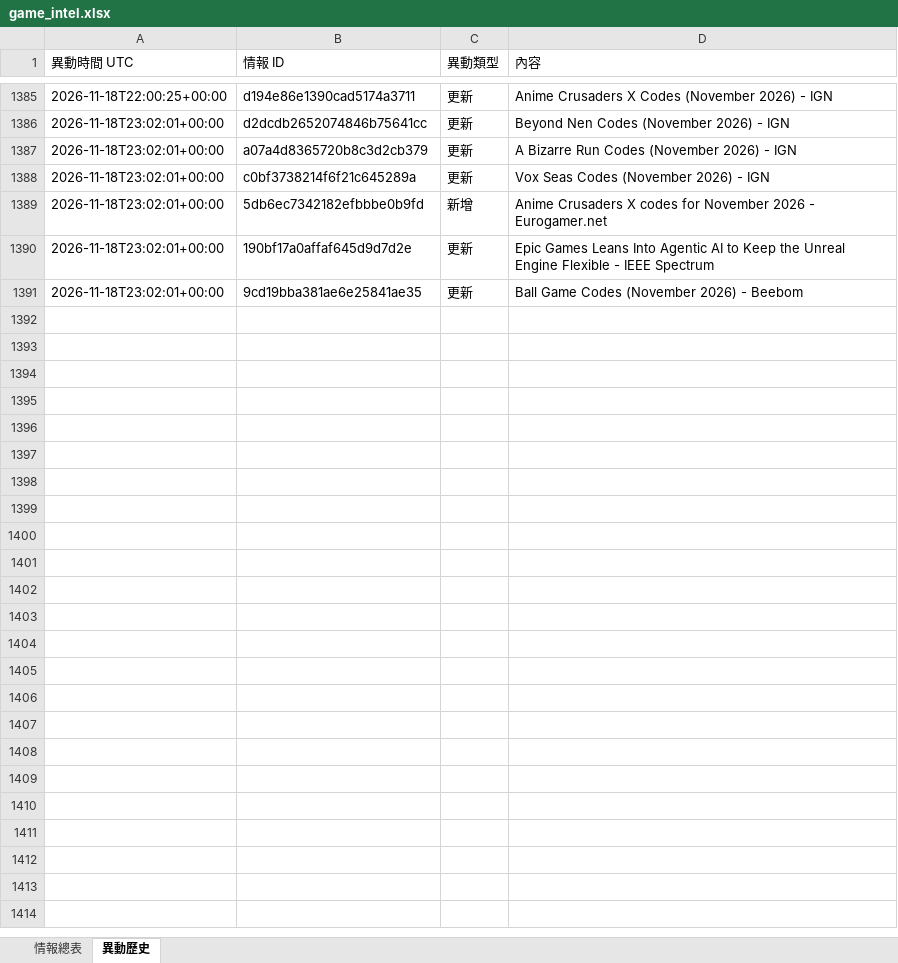
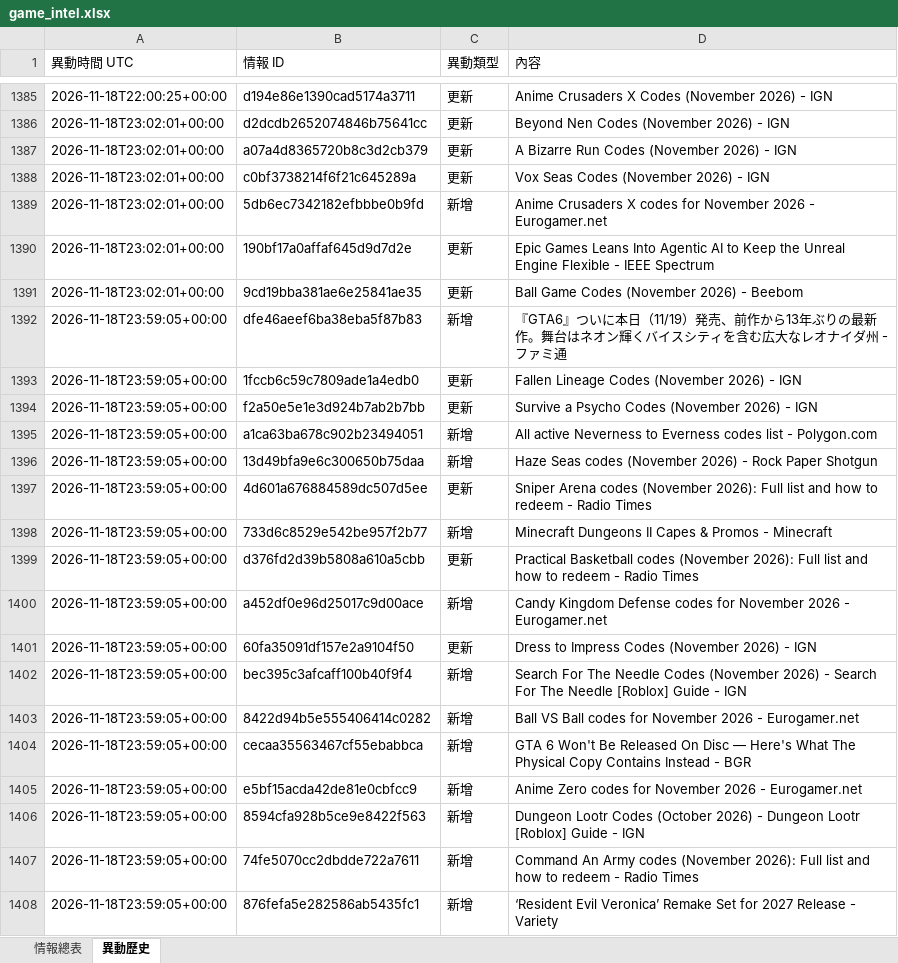
Before and after one commit to jerry000123456789-art/game-intel1, an Excel workbook: docs/game_intel.xlsx, sheet 異動歷史, drawn as a sheet; only a part is shown, gaps mark what is left out; values as stored, in another font and other column widths than the file's, no borders; the diff names each change by its address in the sheet, - before the commit and + after, or states it on an @@ line.

```diff
--- a/docs/game_intel.xlsx (sheet 異動歷史)
+++ b/docs/game_intel.xlsx (sheet 異動歷史)
+row 1392: 2026-11-18T23:59:05+00:00 | dfe46aeef6ba38eba5f87b83 | 新增 | 『GTA6』ついに本日（11/19）発売、前作から13年ぶりの最新作。舞台はネオン輝くバイスシティを含む広大なレオナイダ州 - ファミ通
+row 1393: 2026-11-18T23:59:05+00:00 | 1fccb6c59c7809ade1a4edb0 | 更新 | Fallen Lineage Codes (November 2026) - IGN
+row 1394: 2026-11-18T23:59:05+00:00 | f2a50e5e1e3d924b7ab2b7bb | 更新 | Survive a Psycho Codes (November 2026) - IGN
+row 1395: 2026-11-18T23:59:05+00:00 | a1ca63ba678c902b23494051 | 新增 | All active Neverness to Everness codes list - Polygon.com
+row 1396: 2026-11-18T23:59:05+00:00 | 13d49bfa9e6c300650b75daa | 新增 | Haze Seas codes (November 2026) - Rock Paper Shotgun
+row 1397: 2026-11-18T23:59:05+00:00 | 4d601a676884589dc507d5ee | 更新 | Sniper Arena codes (November 2026): Full list and how to redeem - Radio Times
+row 1398: 2026-11-18T23:59:05+00:00 | 733d6c8529e542be957f2b77 | 新增 | Minecraft Dungeons II Capes & Promos - Minecraft
+row 1399: 2026-11-18T23:59:05+00:00 | d376fd2d39b5808a610a5cbb | 更新 | Practical Basketball codes (November 2026): Full list and how to redeem - Radio Times
+row 1400: 2026-11-18T23:59:05+00:00 | a452df0e96d25017c9d00ace | 新增 | Candy Kingdom Defense codes for November 2026 - Eurogamer.net
+row 1401: 2026-11-18T23:59:05+00:00 | 60fa35091df157e2a9104f50 | 更新 | Dress to Impress Codes (November 2026) - IGN
+row 1402: 2026-11-18T23:59:05+00:00 | bec395c3afcaff100b40f9f4 | 新增 | Search For The Needle Codes (November 2026) - Search For The Needle [Roblox] Guide - IGN
+row 1403: 2026-11-18T23:59:05+00:00 | 8422d94b5e555406414c0282 | 新增 | Ball VS Ball codes for November 2026 - Eurogamer.net
+row 1404: 2026-11-18T23:59:05+00:00 | cecaa35563467cf55ebabbca | 新增 | GTA 6 Won't Be Released On Disc — Here's What The Physical Copy Contains Instead - BGR
+row 1405: 2026-11-18T23:59:05+00:00 | e5bf15acda42de81e0cbfcc9 | 新增 | Anime Zero codes for November 2026 - Eurogamer.net
+row 1406: 2026-11-18T23:59:05+00:00 | 8594cfa928b5ce9e8422f563 | 新增 | Dungeon Lootr Codes (October 2026) - Dungeon Lootr [Roblox] Guide - IGN
+row 1407: 2026-11-18T23:59:05+00:00 | 74fe5070cc2dbdde722a7611 | 新增 | Command An Army codes (November 2026): Full list and how to redeem - Radio Times
+row 1408: 2026-11-18T23:59:05+00:00 | 876fefa5e282586ab5435fc1 | 新增 | ‘Resident Evil Veronica’ Remake Set for 2027 Release - Variety
```
Also changed, not shown: sheet 情報總表, 4 other files.
